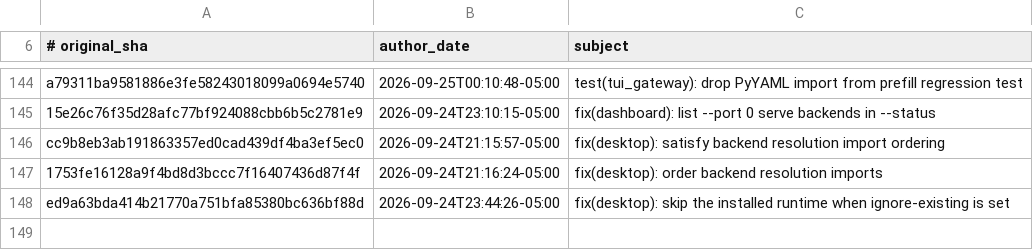
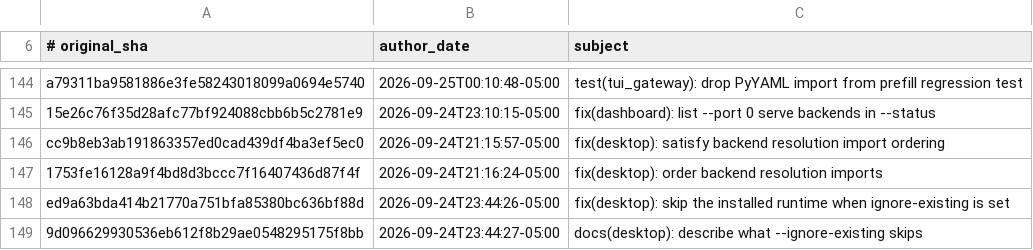
Before and after one commit to 01NGVI-QINGYI/hermes-agent, a TSV file: contributors/reattributed.tsv, drawn as a sheet; only a part is shown, gaps mark what is left out; the diff names each change by its address in the sheet, - before the commit and + after, or states it on an @@ line.

Commit message:
chore(attribution): re-attribute 9d09662993 to OutThisLife
Original: 9d096629930536eb612f8b29ae0548295175f8bb
Subject:  docs(desktop): describe what --ignore-existing skips

The original commit was authored as `Hermes Agent <agent@hermes.local>`,
an unverifiable address, so GitHub credited it to no one. This commit
restores attribution to its author; it changes no code.

Re-attributes: 9d096629930536eb612f8b29ae0548295175f8bb

```diff
--- a/contributors/reattributed.tsv
+++ b/contributors/reattributed.tsv
+row 149: 9d096629930536eb612f8b29ae0548295175f8bb | 2026-09-24T23:44:27-05:00 | docs(desktop): describe what --ignore-existing skips
```
